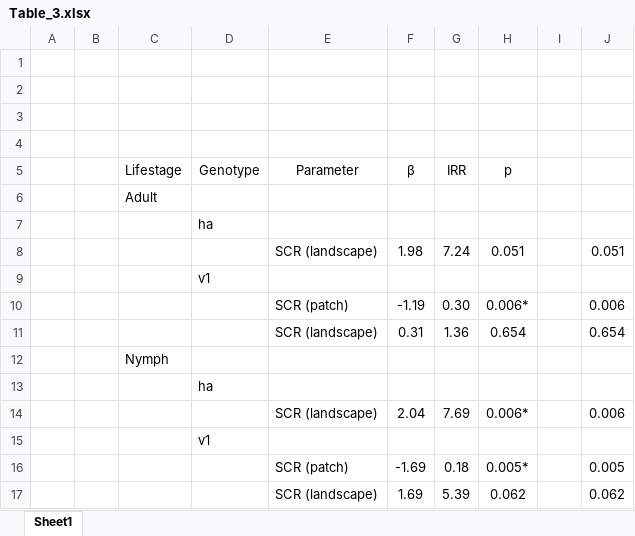
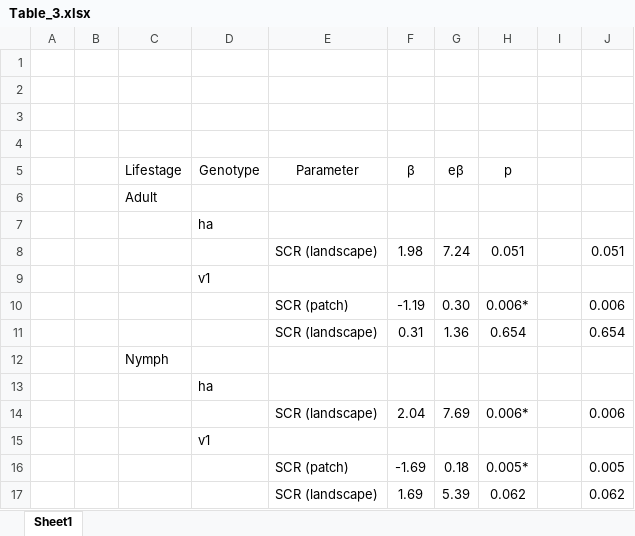
Before and after one commit to coconn41/Ap_variant_landscape, an Excel workbook: Tables/Table_3.xlsx, sheet Sheet1, drawn as a sheet; values as stored, in another font and other column widths than the file's, no borders; charts and pictures not drawn; the diff names each change by its address in the sheet, - before the commit and + after, or states it on an @@ line.

```diff
--- a/Tables/Table_3.xlsx (sheet Sheet1)
+++ b/Tables/Table_3.xlsx (sheet Sheet1)
-G5: IRR
+G5: eβ
```
Also changed, not shown: Tables/Stats_results.xlsx, 13 other files.
